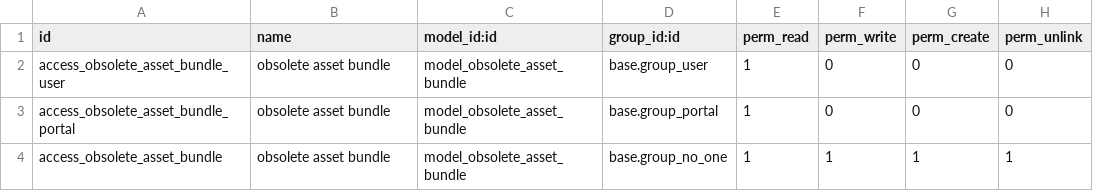
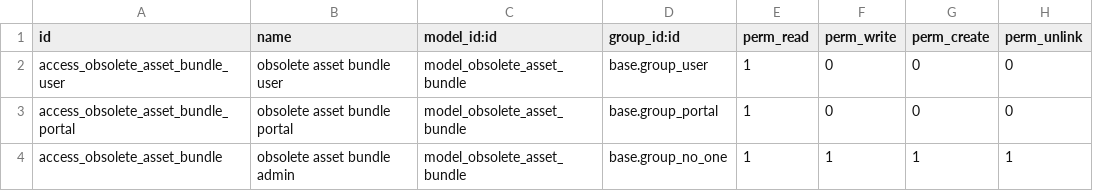
Before and after one commit to opsway/odoo-lumirang-modules, a CSV file: asset_bundles_history/security/ir.model.access.csv, drawn as a sheet.

Commit message:
[SIGHT][FIX] asset bundles access rights

```diff
--- a/asset_bundles_history/security/ir.model.access.csv
+++ b/asset_bundles_history/security/ir.model.access.csv
@@ -1,4 +1,4 @@
 id,name,model_id:id,group_id:id,perm_read,perm_write,perm_create,perm_unlink
-access_obsolete_asset_bundle_user,obsolete asset bundle,model_obsolete_asset_bundle,base.group_user,1,0,0,0
-access_obsolete_asset_bundle_portal,obsolete asset bundle,model_obsolete_asset_bundle,base.group_portal,1,0,0,0
-access_obsolete_asset_bundle,obsolete asset bundle,model_obsolete_asset_bundle,base.group_no_one,1,1,1,1
+access_obsolete_asset_bundle_user,obsolete asset bundle user,model_obsolete_asset_bundle,base.group_user,1,0,0,0
+access_obsolete_asset_bundle_portal,obsolete asset bundle portal,model_obsolete_asset_bundle,base.group_portal,1,0,0,0
+access_obsolete_asset_bundle,obsolete asset bundle admin,model_obsolete_asset_bundle,base.group_no_one,1,1,1,1
```
